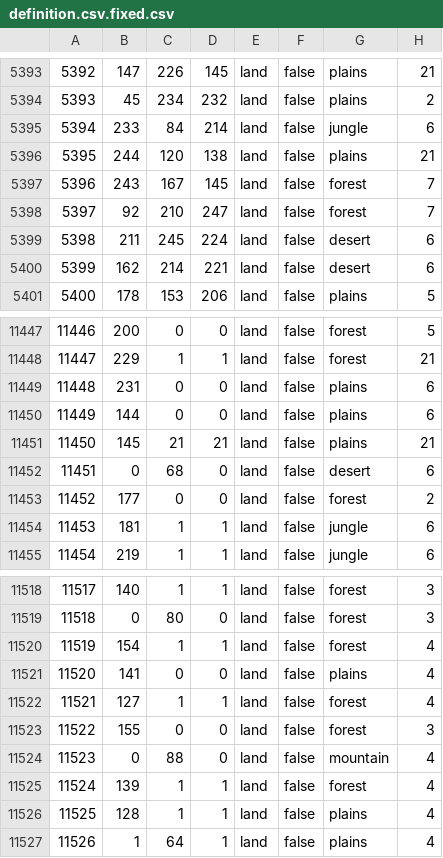
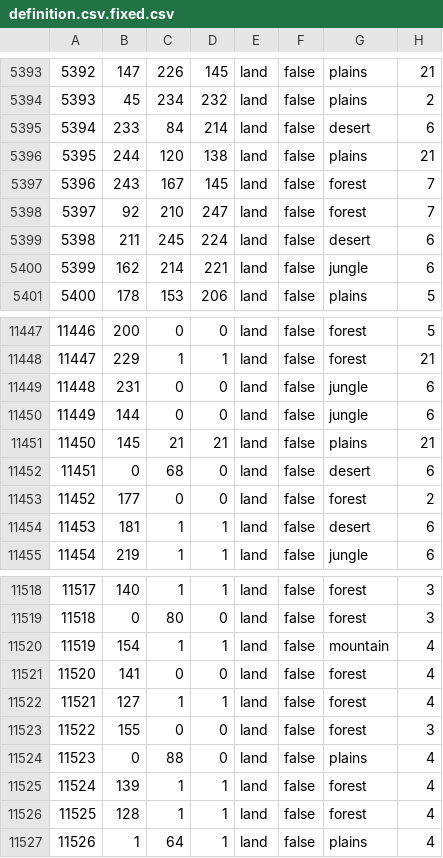
Before and after one commit to FascistThanos/USAStatesRedux-Map, a CSV file: map/definition.csv.fixed.csv, drawn as a sheet; only a part is shown, gaps mark what is left out; the diff covers the shown part only.

```diff
--- a/map/definition.csv.fixed.csv
+++ b/map/definition.csv.fixed.csv
@@ -5394,3 +5394,3 @@
 5393;45;234;232;land;false;plains;2
-5394;233;84;214;land;false;jungle;6
+5394;233;84;214;land;false;desert;6
 5395;244;120;138;land;false;plains;21
@@ -5399,3 +5399,3 @@
 5398;211;245;224;land;false;desert;6
-5399;162;214;221;land;false;desert;6
+5399;162;214;221;land;false;jungle;6
 5400;178;153;206;land;false;plains;5
@@ -11448,4 +11448,4 @@
 11447;229;1;1;land;false;forest;21
-11448;231;0;0;land;false;plains;6
-11449;144;0;0;land;false;plains;6
+11448;231;0;0;land;false;jungle;6
+11449;144;0;0;land;false;jungle;6
 11450;145;21;21;land;false;plains;21
@@ -11453,3 +11453,3 @@
 11452;177;0;0;land;false;forest;2
-11453;181;1;1;land;false;jungle;6
+11453;181;1;1;land;false;desert;6
 11454;219;1;1;land;false;jungle;6
@@ -11519,9 +11519,9 @@
 11518;0;80;0;land;false;forest;3
-11519;154;1;1;land;false;forest;4
-11520;141;0;0;land;false;plains;4
+11519;154;1;1;land;false;mountain;4
+11520;141;0;0;land;false;forest;4
 11521;127;1;1;land;false;forest;4
 11522;155;0;0;land;false;forest;3
-11523;0;88;0;land;false;mountain;4
+11523;0;88;0;land;false;plains;4
 11524;139;1;1;land;false;forest;4
-11525;128;1;1;land;false;plains;4
+11525;128;1;1;land;false;forest;4
 11526;1;64;1;land;false;plains;4
```
Also changed, not shown: 13 added rows and 77 edited cells elsewhere in this file, 2 other files.
